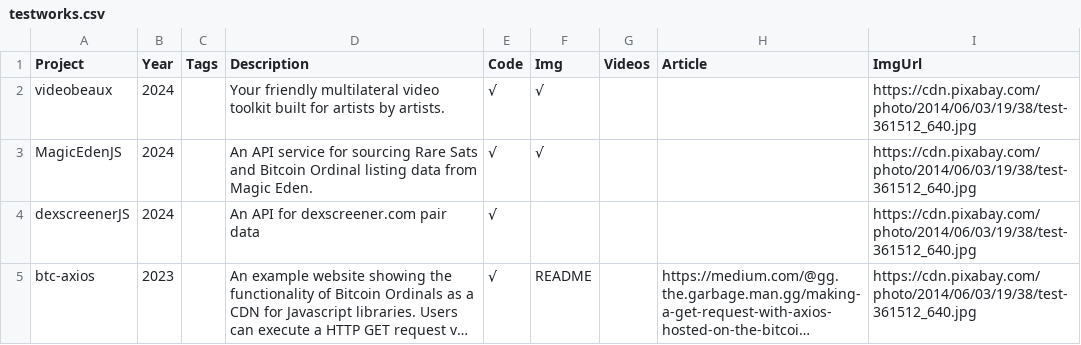
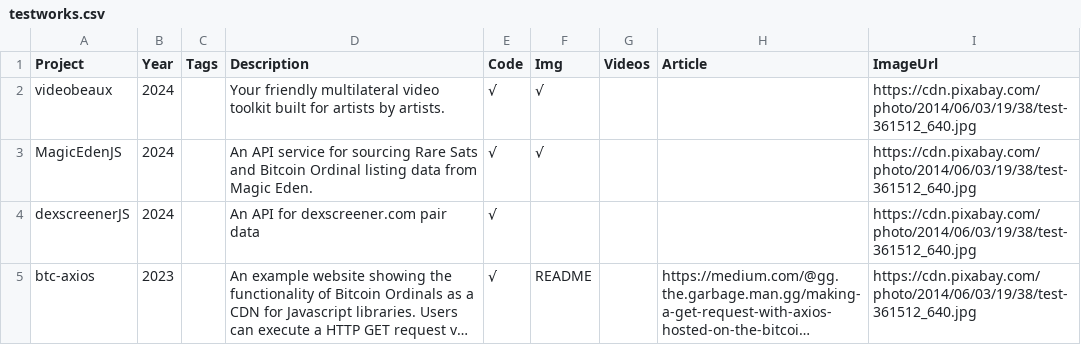
Before and after one commit to cskonopka/test-units, a CSV file: testworks.csv, drawn as a sheet; only a part is shown; long unchanged cells end in ….

Commit message:
Update testworks.csv

```diff
--- a/testworks.csv
+++ b/testworks.csv
@@ -1,2 +1,2 @@
-Project,Year,Tags,Description,Code,Img,Videos,Article,ImgUrl
+Project,Year,Tags,Description,Code,Img,Videos,Article,ImageUrl
 videobeaux,2024,,Your friendly multilateral video toolkit built for artists by artists.,√,√,,,https://cdn.pixabay.com/photo/2014/06/03/19/38/test-361512_640.jpg
```
